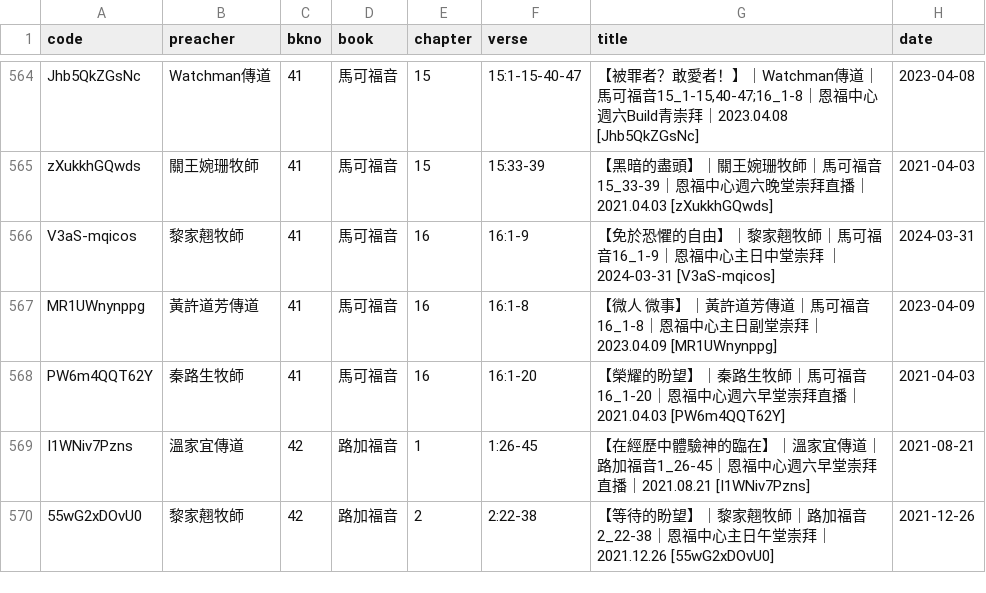
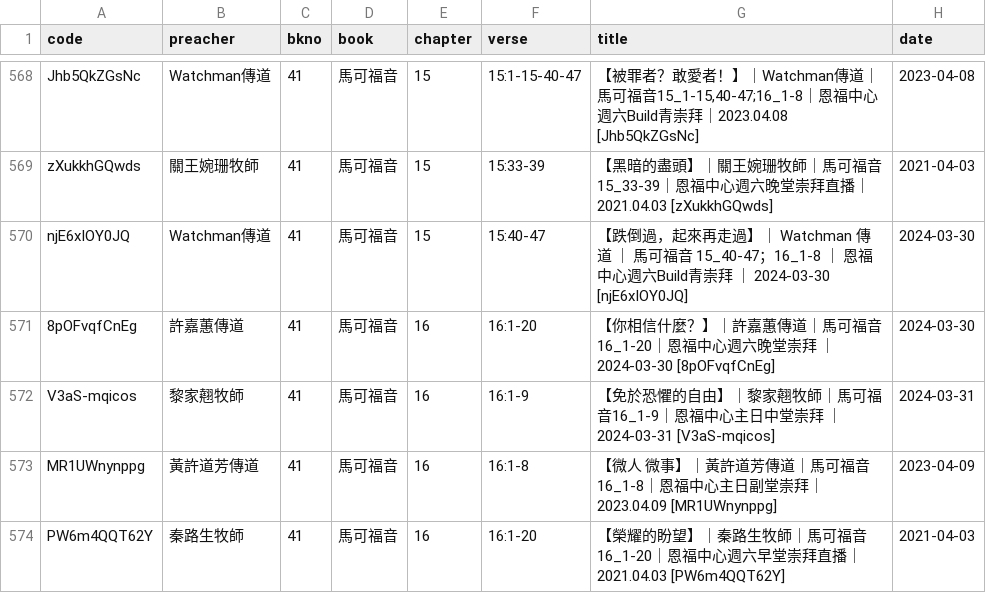
Before and after one commit to michaelchanwahyan/sermon-app, a CSV file: projects/YFCX/index_byb.csv, drawn as a sheet; only a part is shown, gaps mark what is left out; the shorter side is filled out with more unchanged rows; the diff covers the shown part only.

Commit message:
[update] ls and index

```diff
--- a/projects/YFCX/index_byb.csv
+++ b/projects/YFCX/index_byb.csv
@@ -565,2 +569,4 @@ Jhb5QkZGsNc,Watchman傳道,41,馬可福音,15,15:1-15-40-47,"【被罪者？敢
 zXukkhGQwds,關王婉珊牧師,41,馬可福音,15,15:33-39,【黑暗的盡頭】｜關王婉珊牧師｜馬可福音15_33-39｜恩福中心週六晚堂崇拜直播｜2021.04.03 [zXukkhGQwds],2021-04-03
+njE6xIOY0JQ,Watchman傳道,41,馬可福音,15,15:40-47,【跌倒過，起來再走過】｜ Watchman 傳道 ｜ 馬可福音 15_40-47；16_1-8 ｜ 恩福中心週六Build青崇拜 ｜ 2024-03-30 [njE6xIOY0JQ],2024-03-30
+8pOFvqfCnEg,許嘉蕙傳道,41,馬可福音,16,16:1-20,【你相信什麼？】｜許嘉蕙傳道｜馬可福音16_1-20｜恩福中心週六晚堂崇拜 ｜ 2024-03-30 [8pOFvqfCnEg],2024-03-30
 V3aS-mqicos,黎家翹牧師,41,馬可福音,16,16:1-9,【免於恐懼的自由】｜黎家翹牧師｜馬可福音16_1-9｜恩福中心主日中堂崇拜 ｜ 2024-03-31 [V3aS-mqicos],2024-03-31
```
Also changed, not shown: 9 added rows and 2 edited cells elsewhere in this file, projects/ACSMHK/index_byn.csv, projects/CGST/index_byn.csv, 16 other files.
